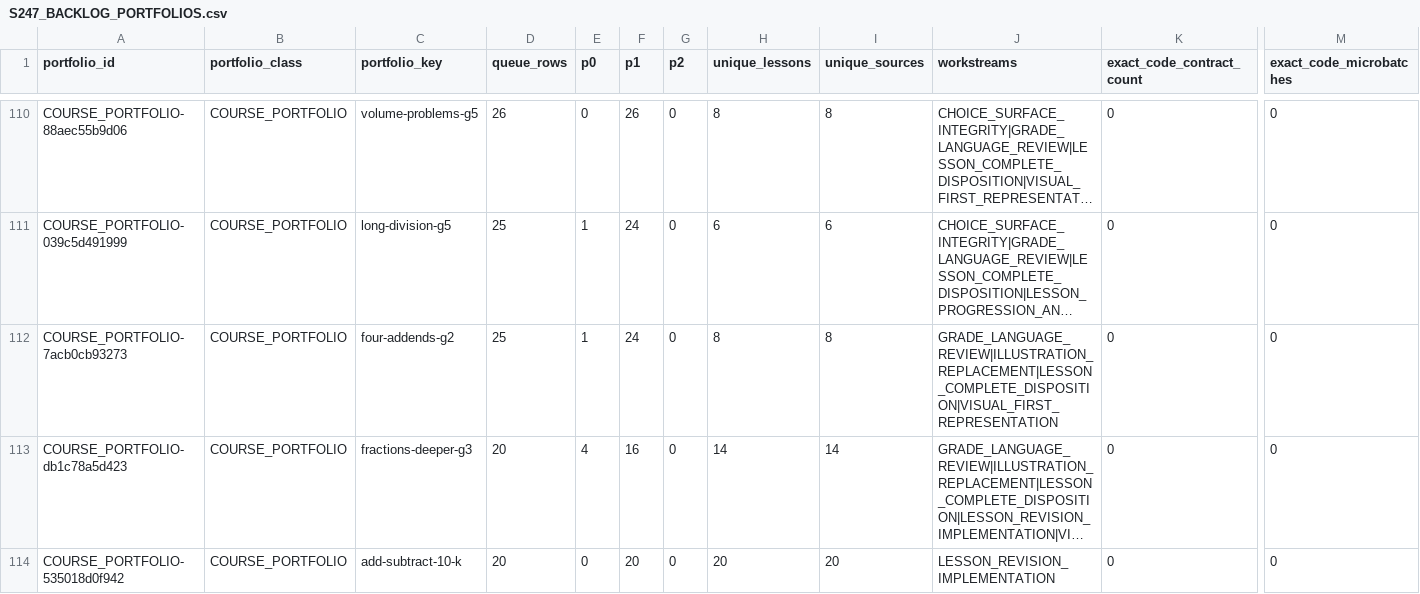
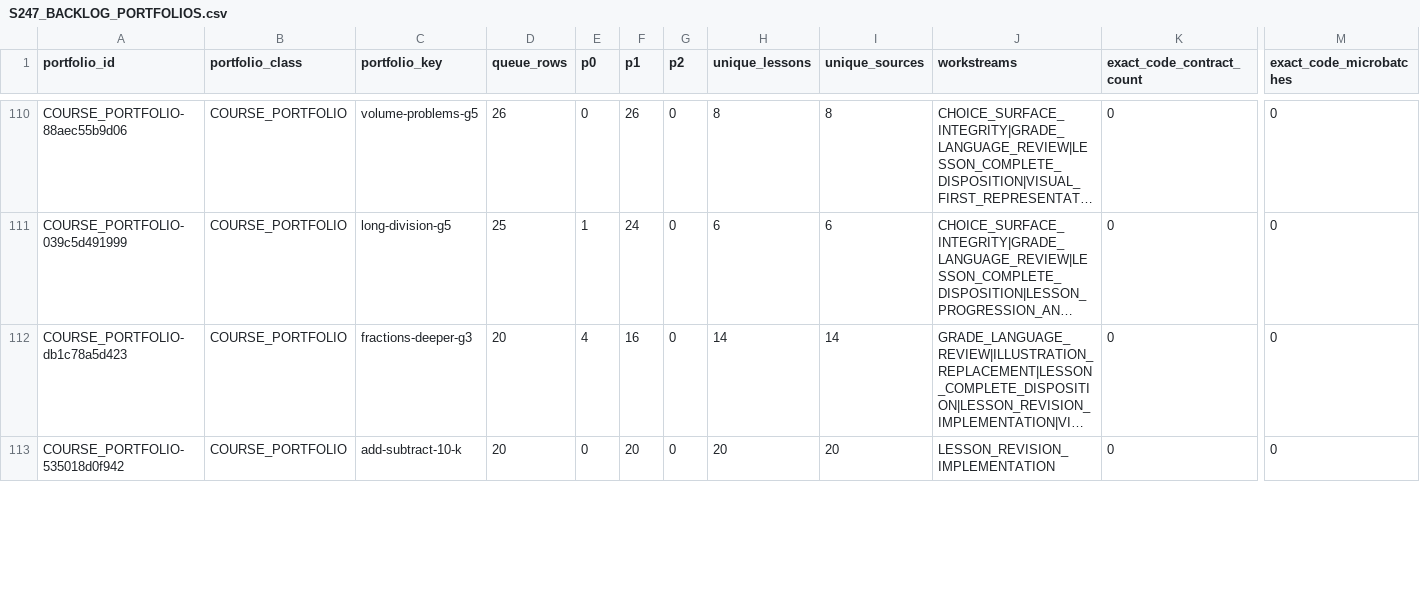
Before and after one commit to ethan556/maggies-trail, a CSV file: reports/planning/S247_BACKLOG_PORTFOLIOS.csv, drawn as a sheet; only a part is shown, gaps mark what is left out; long unchanged cells end in …; removed rows and columns are numbered as before the commit, all else as after; rows hold the shown columns only; the diff covers the shown part only; the diff names each change by its address in the sheet, - before the commit and + after, or states it on an @@ line.

Commit message:
Improve representation and assessment fidelity

```diff
--- a/reports/planning/S247_BACKLOG_PORTFOLIOS.csv
+++ b/reports/planning/S247_BACKLOG_PORTFOLIOS.csv
-row 112: COURSE_PORTFOLIO-7acb0cb93273 | COURSE_PORTFOLIO | four-addends-g2 | 25 | 1 | 24 | 0 | 8 | 8 | GRADE_LANGUAGE_REVIEW|ILLUSTRATION_REPLACEMENT|LESSON_COMPLETE_DISPOSITION|VISUAL_FIRST_REPRESENTATION | 0 | 0
```
Also changed, not shown: 2 added rows and 1 removed row elsewhere in this file, 37 other files.
